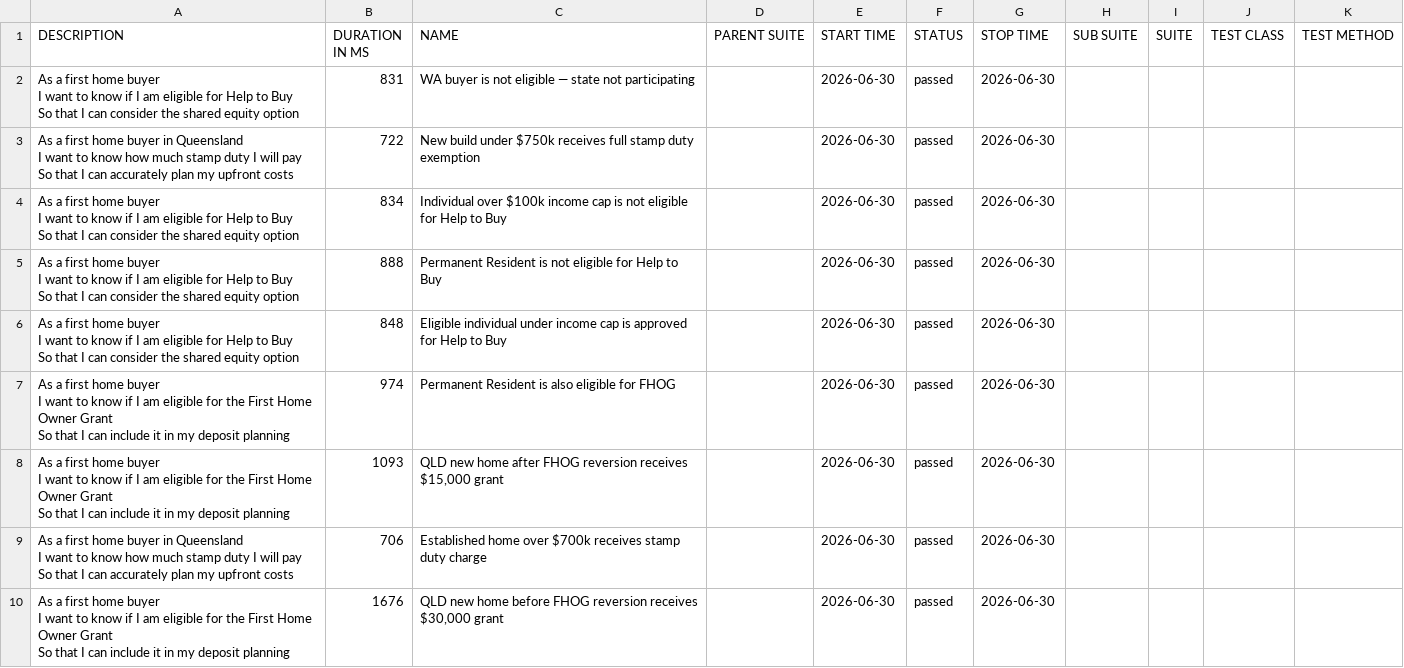
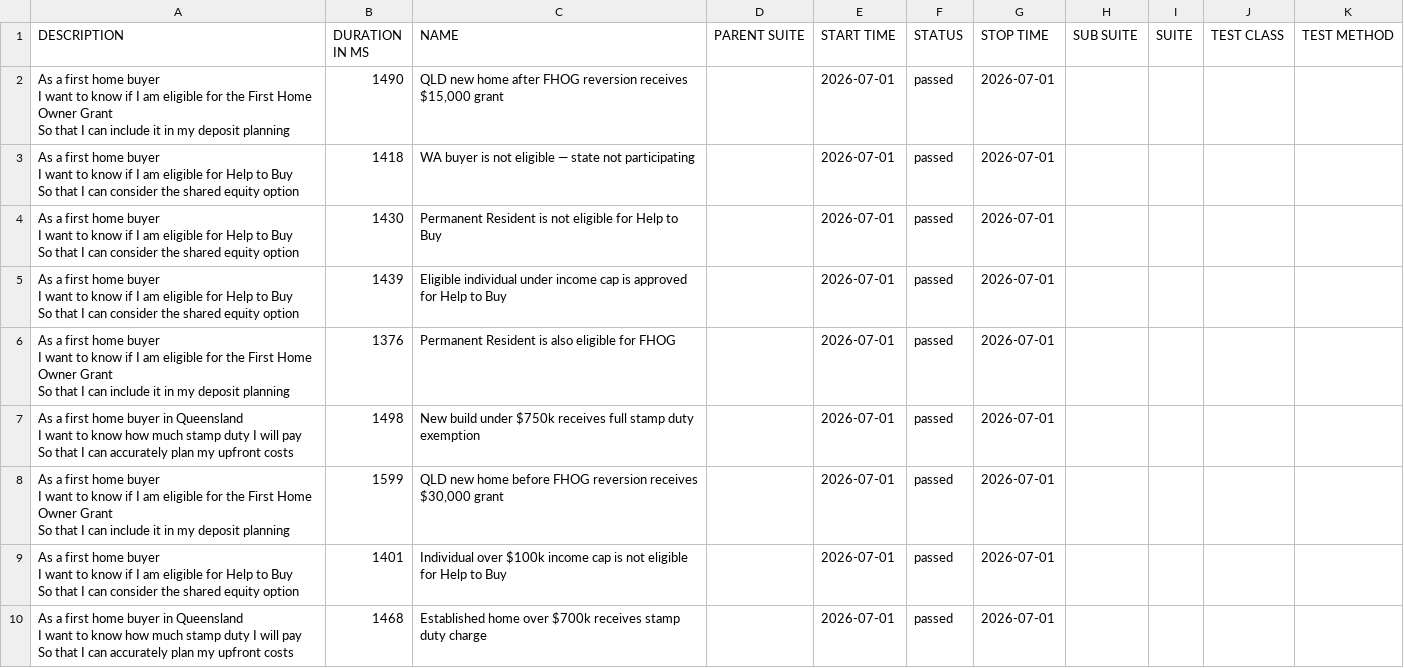
Before and after one commit to imon-buragohain/myfingoal-automation, a CSV file: latest/data/suites.csv, drawn as a sheet.

```diff
--- a/latest/data/suites.csv
+++ b/latest/data/suites.csv
@@ -1,28 +1,28 @@
 "DESCRIPTION","DURATION IN MS","NAME","PARENT SUITE","START TIME","STATUS","STOP TIME","SUB SUITE","SUITE","TEST CLASS","TEST METHOD"
-"As a first home buyer
-  I want to know if I am eligible for Help to Buy
-  So that I can consider the shared equity option","831","WA buyer is not eligible — state not participating","","2026-06-30","passed","2026-06-30","","","",""
-"As a first home buyer in Queensland
-  I want to know how much stamp duty I will pay
-  So that I can accurately plan my upfront costs","722","New build under $750k receives full stamp duty exemption","","2026-06-30","passed","2026-06-30","","","",""
-"As a first home buyer
-  I want to know if I am eligible for Help to Buy
-  So that I can consider the shared equity option","834","Individual over $100k income cap is not eligible for Help to Buy","","2026-06-30","passed","2026-06-30","","","",""
-"As a first home buyer
-  I want to know if I am eligible for Help to Buy
-  So that I can consider the shared equity option","888","Permanent Resident is not eligible for Help to Buy","","2026-06-30","passed","2026-06-30","","","",""
-"As a first home buyer
-  I want to know if I am eligible for Help to Buy
-  So that I can consider the shared equity option","848","Eligible individual under income cap is approved for Help to Buy","","2026-06-30","passed","2026-06-30","","","",""
-"As a first home buyer
-  I want to know if I am eligible for the First Home Owner Grant
-  So that I can include it in my deposit planning","974","Permanent Resident is also eligible for FHOG","","2026-06-30","passed","2026-06-30","","","",""
-"As a first home buyer
-  I want to know if I am eligible for the First Home Owner Grant
-  So that I can include it in my deposit planning","1093","QLD new home after FHOG reversion receives $15,000 grant","","2026-06-30","passed","2026-06-30","","","",""
-"As a first home buyer in Queensland
-  I want to know how much stamp duty I will pay
-  So that I can accurately plan my upfront costs","706","Established home over $700k receives stamp duty charge","","2026-06-30","passed","2026-06-30","","","",""
-"As a first home buyer
-  I want to know if I am eligible for the First Home Owner Grant
-  So that I can include it in my deposit planning","1676","QLD new home before FHOG reversion receives $30,000 grant","","2026-06-30","passed","2026-06-30","","","",""
+"As a first home buyer
+  I want to know if I am eligible for the First Home Owner Grant
+  So that I can include it in my deposit planning","1490","QLD new home after FHOG reversion receives $15,000 grant","","2026-07-01","passed","2026-07-01","","","",""
+"As a first home buyer
+  I want to know if I am eligible for Help to Buy
+  So that I can consider the shared equity option","1418","WA buyer is not eligible — state not participating","","2026-07-01","passed","2026-07-01","","","",""
+"As a first home buyer
+  I want to know if I am eligible for Help to Buy
+  So that I can consider the shared equity option","1430","Permanent Resident is not eligible for Help to Buy","","2026-07-01","passed","2026-07-01","","","",""
+"As a first home buyer
+  I want to know if I am eligible for Help to Buy
+  So that I can consider the shared equity option","1439","Eligible individual under income cap is approved for Help to Buy","","2026-07-01","passed","2026-07-01","","","",""
+"As a first home buyer
+  I want to know if I am eligible for the First Home Owner Grant
+  So that I can include it in my deposit planning","1376","Permanent Resident is also eligible for FHOG","","2026-07-01","passed","2026-07-01","","","",""
+"As a first home buyer in Queensland
+  I want to know how much stamp duty I will pay
+  So that I can accurately plan my upfront costs","1498","New build under $750k receives full stamp duty exemption","","2026-07-01","passed","2026-07-01","","","",""
+"As a first home buyer
+  I want to know if I am eligible for the First Home Owner Grant
+  So that I can include it in my deposit planning","1599","QLD new home before FHOG reversion receives $30,000 grant","","2026-07-01","passed","2026-07-01","","","",""
+"As a first home buyer
+  I want to know if I am eligible for Help to Buy
+  So that I can consider the shared equity option","1401","Individual over $100k income cap is not eligible for Help to Buy","","2026-07-01","passed","2026-07-01","","","",""
+"As a first home buyer in Queensland
+  I want to know how much stamp duty I will pay
+  So that I can accurately plan my upfront costs","1468","Established home over $700k receives stamp duty charge","","2026-07-01","passed","2026-07-01","","","",""
```
Also changed, not shown: latest/data/behaviors.csv, 32 other files.
